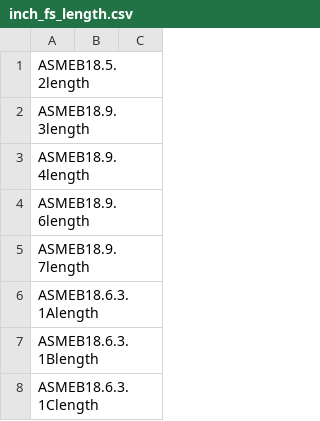
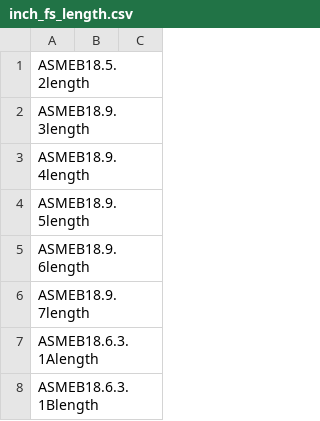
Before and after one commit to dipakatigre1234/FreeCAD_FastenersWB, a CSV file: FsData/inch_fs_length.csv, drawn as a sheet; only a part is shown; the shorter side is filled out with more unchanged rows.

```diff
--- a/FsData/inch_fs_length.csv
+++ b/FsData/inch_fs_length.csv
@@ -3,2 +3,3 @@
 "ASMEB18.9.4length"
+"ASMEB18.9.5length"
 "ASMEB18.9.6length"
```
Also changed, not shown: 4 other files.
